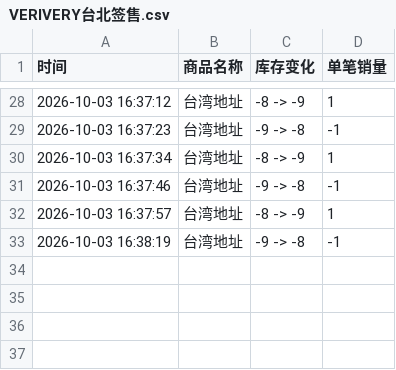
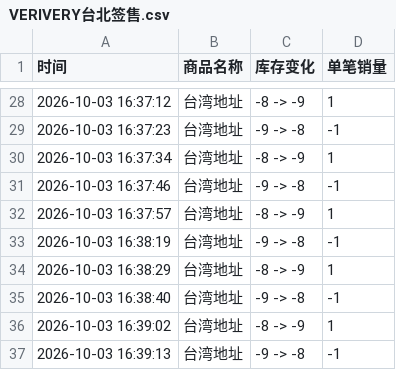
Before and after one commit to Juineii/verivery_km1007, a CSV file: VERIVERY台北签售.csv, drawn as a sheet; only a part is shown, gaps mark what is left out; the diff names each change by its address in the sheet, - before the commit and + after, or states it on an @@ line.

Commit message:
自动更新数据 2026-10-03 16:39:26

```diff
--- a/VERIVERY台北签售.csv
+++ b/VERIVERY台北签售.csv
+row 34: 2026-10-03 16:38:29 | 台湾地址 | -8 -> -9 | 1
+row 35: 2026-10-03 16:38:40 | 台湾地址 | -9 -> -8 | -1
+row 36: 2026-10-03 16:39:02 | 台湾地址 | -8 -> -9 | 1
+row 37: 2026-10-03 16:39:13 | 台湾地址 | -9 -> -8 | -1
```
